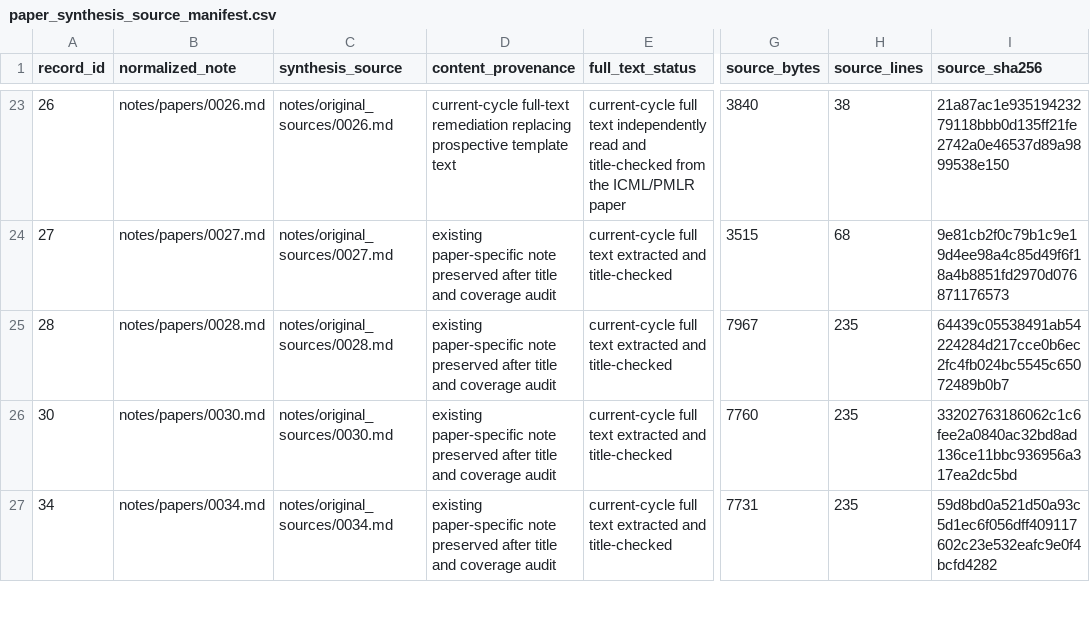
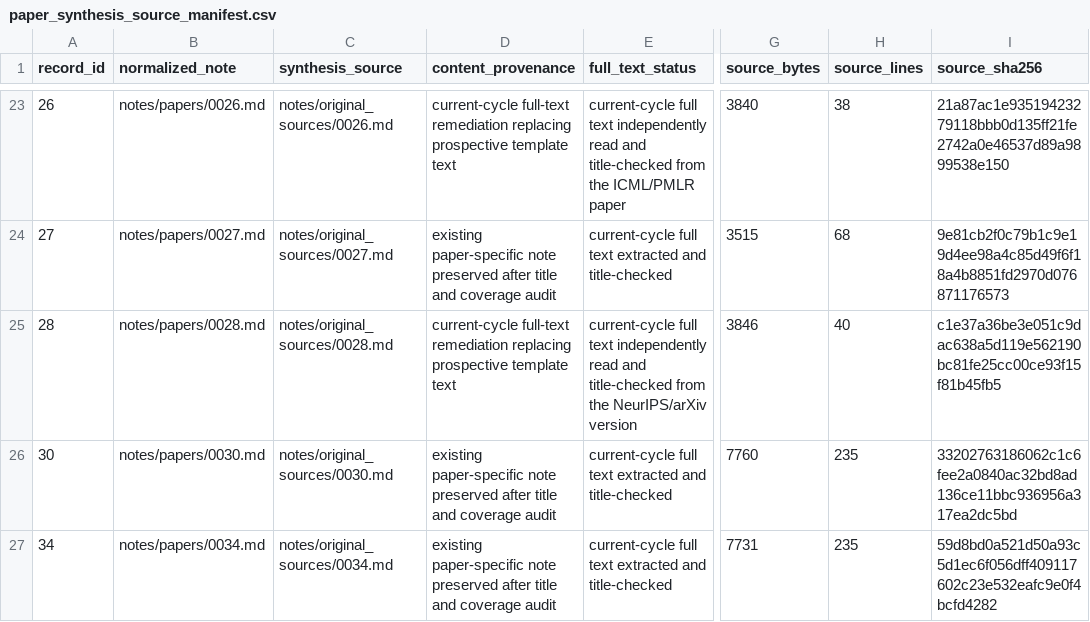
Before and after one commit to khayoubIsmail/llm-web-agents-survey-evidence, a CSV file: data/paper_synthesis_source_manifest.csv, drawn as a sheet; only a part is shown, gaps mark what is left out; the diff names each change by its address in the sheet, - before the commit and + after, or states it on an @@ line.

```diff
--- a/data/paper_synthesis_source_manifest.csv
+++ b/data/paper_synthesis_source_manifest.csv
-D25 (content_provenance): existing paper-specific note preserved after title and coverage audit
+D25 (content_provenance): current-cycle full-text remediation replacing prospective template text
-E25 (full_text_status): …full text extracted and title-checked
+E25 (full_text_status): …full text independently read and title-checked from the NeurIPS/arXiv version
-G25 (source_bytes): 7967
+G25 (source_bytes): 3846
-H25 (source_lines): 235
+H25 (source_lines): 40
-I25 (source_sha256): 64439c05538491ab54224284d217cce0b6ec2fc4fb024bc5545c65072489b0b7
+I25 (source_sha256): c1e37a36be3e051c9dac638a5d119e562190bc81fe25cc00ce93f15f81b45fb5
```
Also changed, not shown: 1 other file.
